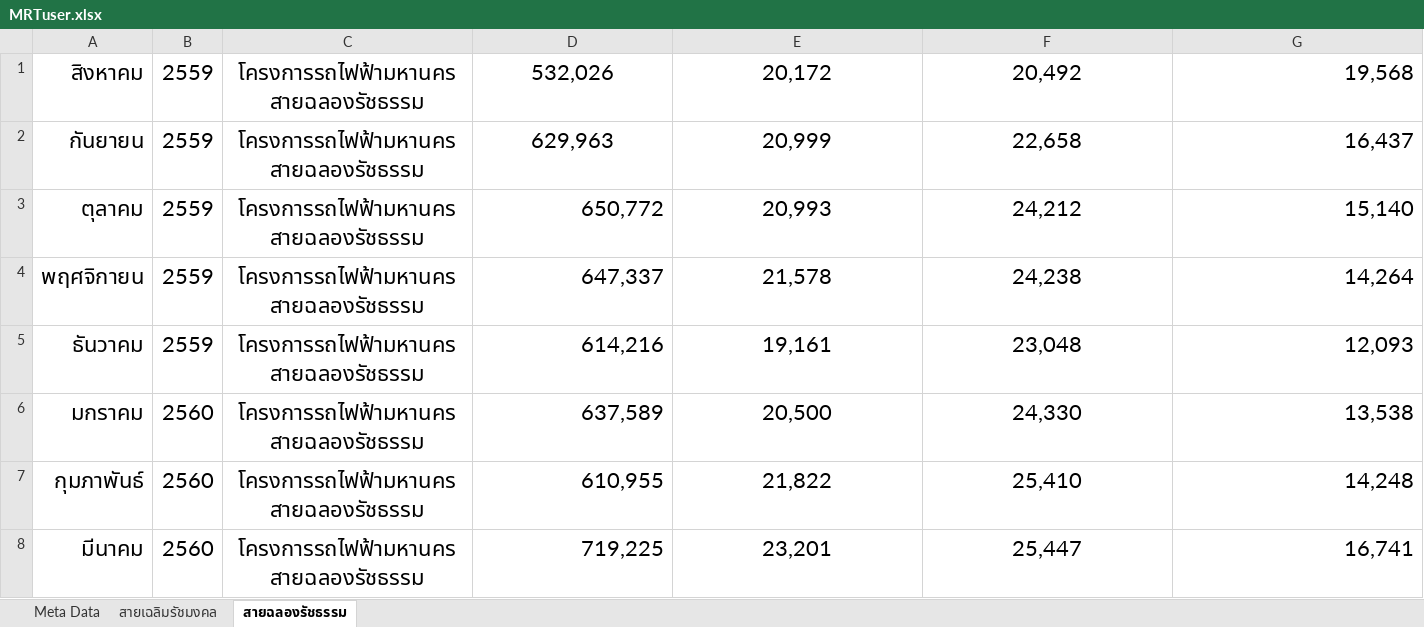
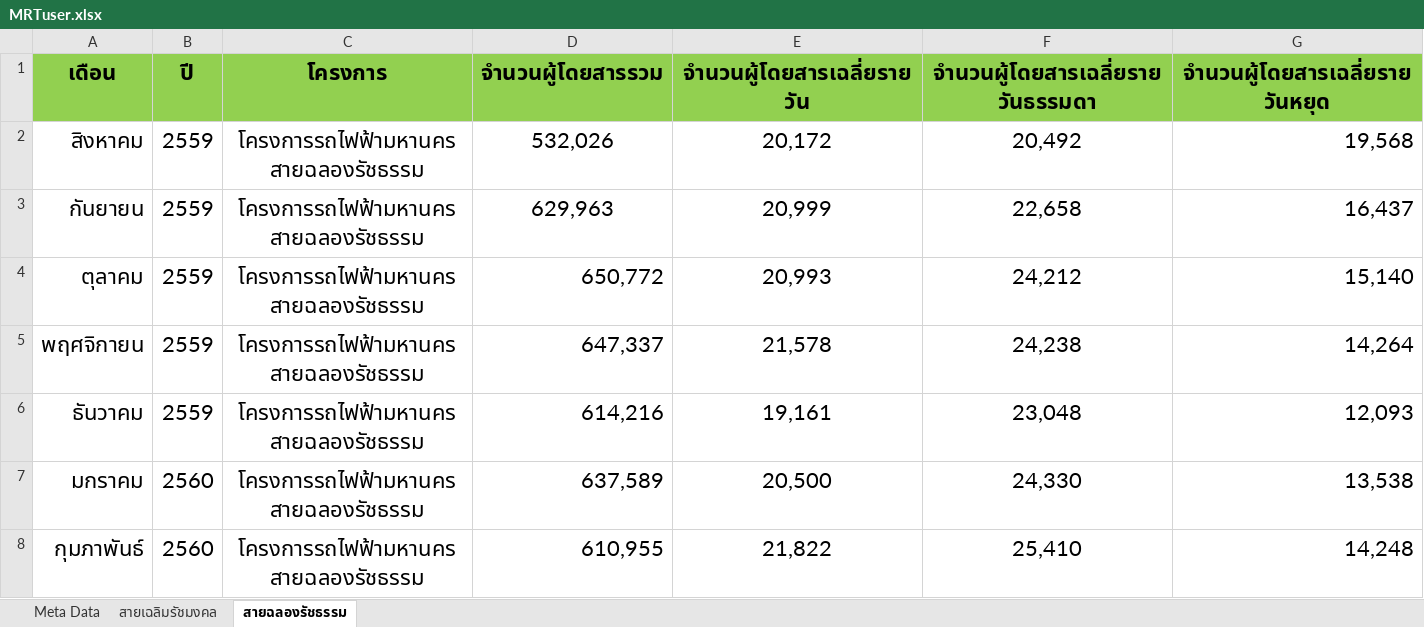
Before and after one commit to worldtaboonpong/datast, an Excel workbook: MRTuser.xlsx, sheet สายฉลองรัชธรรม, drawn as a sheet; only a part is shown; the shorter side is filled out with more unchanged rows; values as stored, in another font and other column widths than the file's, no borders; the diff names each change by its address in the sheet, - before the commit and + after, or states it on an @@ line.

```diff
--- a/MRTuser.xlsx (sheet สายฉลองรัชธรรม)
+++ b/MRTuser.xlsx (sheet สายฉลองรัชธรรม)
+row 1: เดือน | ปี | โครงการ | จำนวนผู้โดยสารรวม | จำนวนผู้โดยสารเฉลี่ยรายวัน | จำนวนผู้โดยสารเฉลี่ยรายวันธรรมดา | จำนวนผู้โดยสารเฉลี่ยรายวันหยุด
```
Also changed, not shown: 3 other files.
